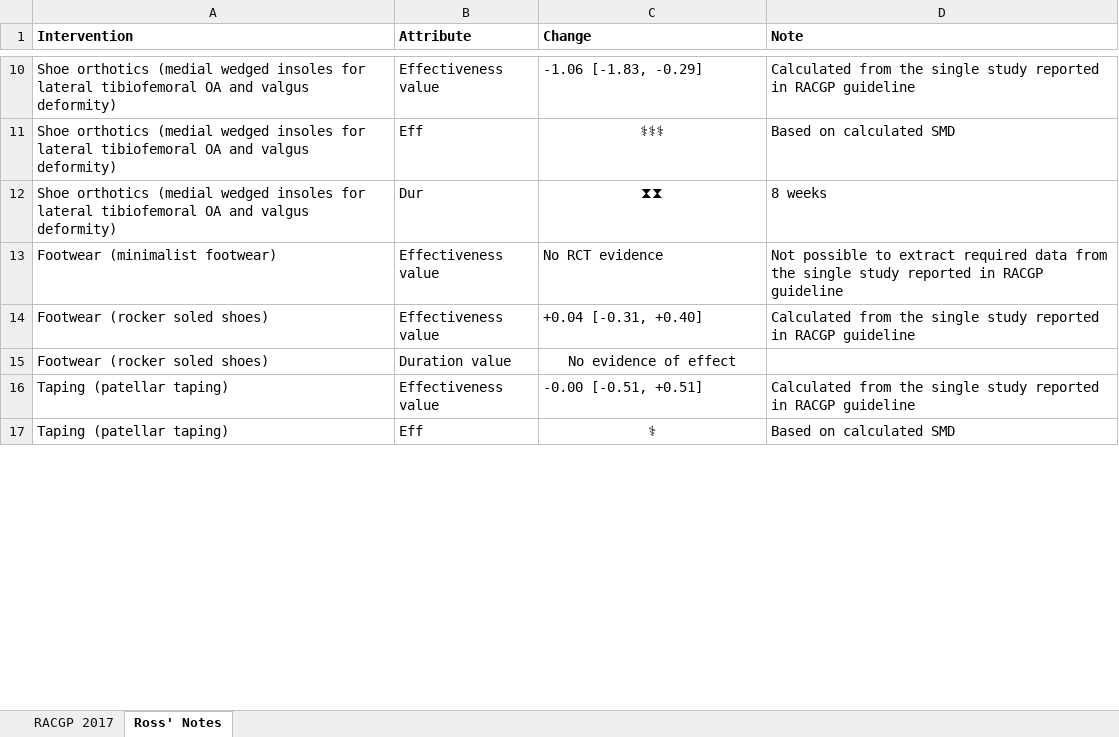
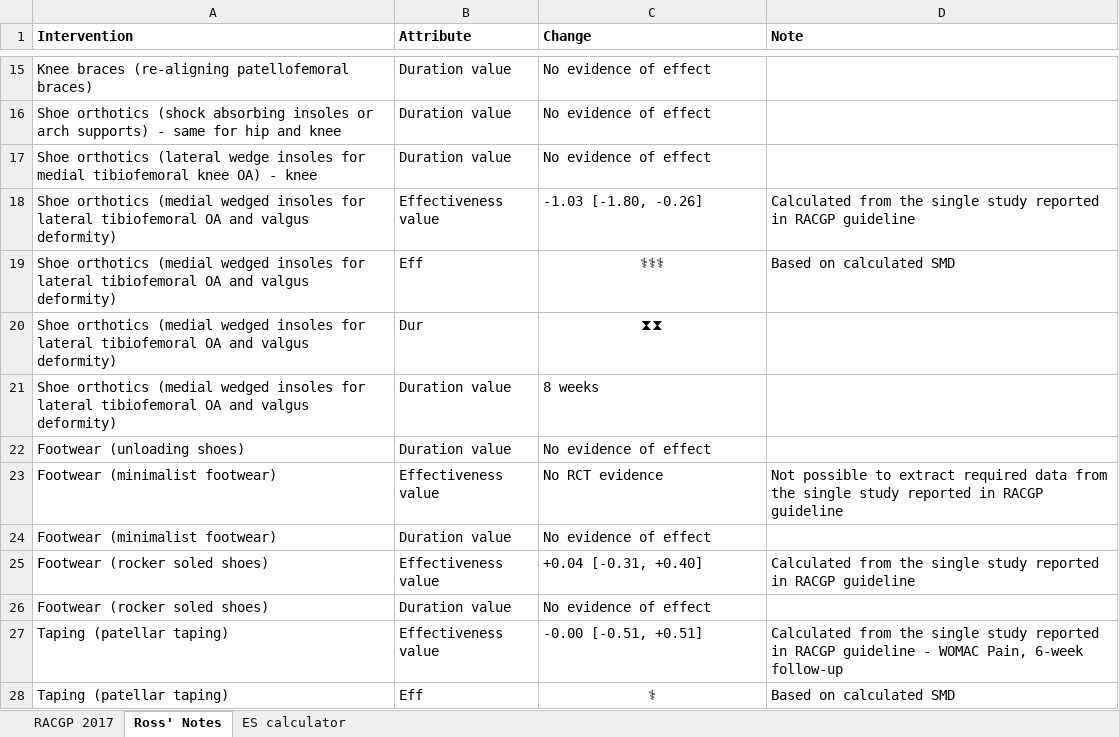
Before and after one commit to uo-cmor/CMOR-evidence-table, an Excel workbook: data/raw/Performance-Matrix-RW.xlsx, sheet Ross' Notes, drawn as a sheet; only a part is shown, gaps mark what is left out; values as stored, in another font and other column widths than the file's, no borders; conditional formats not drawn; addresses are those after the commit; the diff covers the shown part only; the diff names each change by its address in the sheet, - before the commit and + after, or states it on an @@ line.

Commit message:
complete revisions to evidence table (xlsx)

```diff
--- a/data/raw/Performance-Matrix-RW.xlsx (sheet Ross' Notes)
+++ b/data/raw/Performance-Matrix-RW.xlsx (sheet Ross' Notes)
+sheet tab: ES calculator
+row 15: Knee braces (re-aligning patellofemoral braces) | Duration value | No evidence of effect
+row 16: Shoe orthotics (shock absorbing insoles or arch supports) - same for hip and knee | Duration value | No evidence of effect
+row 17: Shoe orthotics (lateral wedge insoles for medial tibiofemoral knee OA) - knee | Duration value | No evidence of effect
-C18 (Change): -1.06 [-1.83, -0.29]
+C18 (Change): -1.03 [-1.80, -0.26]
-D20 (Note): 8 weeks
+D20 (Note): (empty)
+row 21: Shoe orthotics (medial wedged insoles for lateral tibiofemoral OA and valgus deformity) | Duration value | 8 weeks
+row 22: Footwear (unloading shoes) | Duration value | No evidence of effect
+row 24: Footwear (minimalist footwear) | Duration value | No evidence of effect
-C26 alignment: center
+C26 alignment: left
-D27 (Note): …RACGP guideline
+D27 (Note): …RACGP guideline - WOMAC Pain, 6-week follow-up
```
Also changed, not shown: 71 added rows, 4 edited cells and cell formats elsewhere in this sheet, sheet RACGP 2017.
